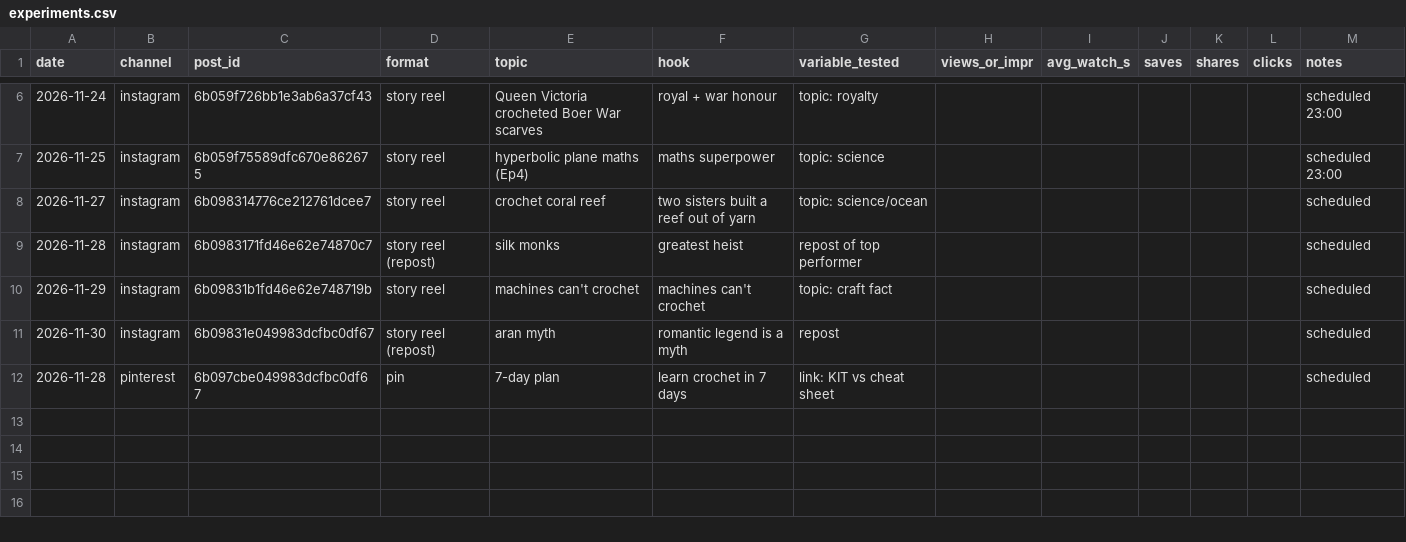
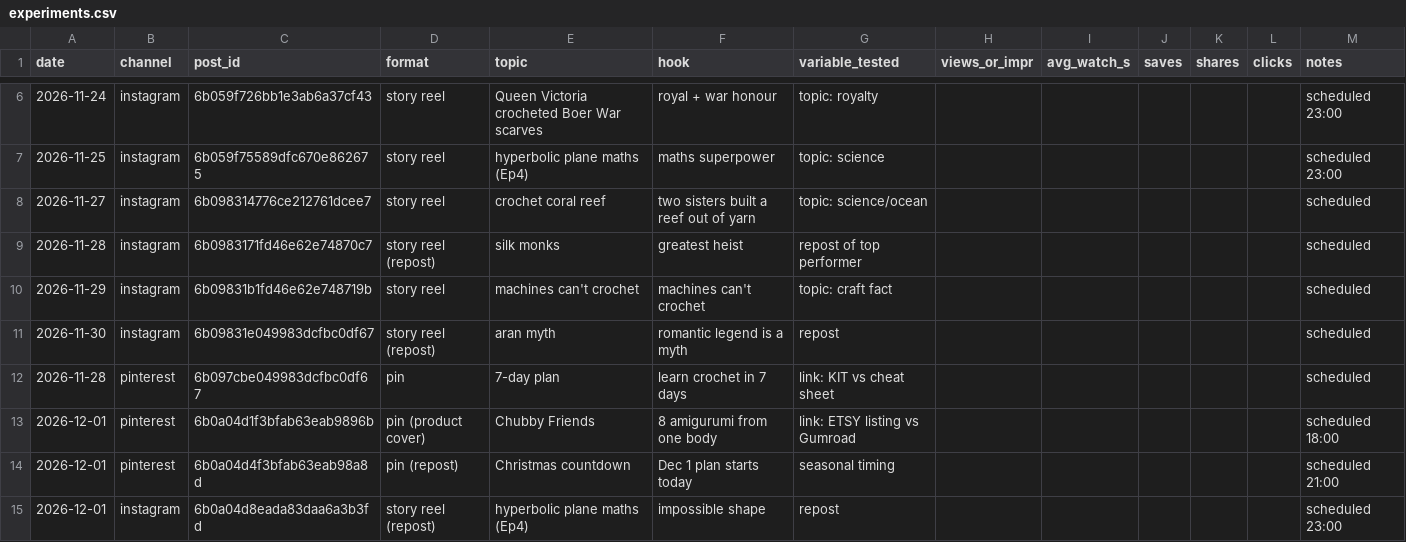
Before and after one commit to hookandfinish-media/hookandfinish-media, a CSV file: state/experiments.csv, drawn as a sheet; only a part is shown, gaps mark what is left out; the diff names each change by its address in the sheet, - before the commit and + after, or states it on an @@ line.

```diff
--- a/state/experiments.csv
+++ b/state/experiments.csv
+row 13: 2026-12-01 | pinterest | 6b0a04d1f3bfab63eab9896b | pin (product cover) | Chubby Friends | 8 amigurumi from one body | link: ETSY listing vs Gumroad |  |  |  |  |  | scheduled 18:00
+row 14: 2026-12-01 | pinterest | 6b0a04d4f3bfab63eab98a8d | pin (repost) | Christmas countdown | Dec 1 plan starts today | seasonal timing |  |  |  |  |  | scheduled 21:00
+row 15: 2026-12-01 | instagram | 6b0a04d8eada83daa6a3b3fd | story reel (repost) | hyperbolic plane maths (Ep4) | impossible shape | repost |  |  |  |  |  | scheduled 23:00
```
